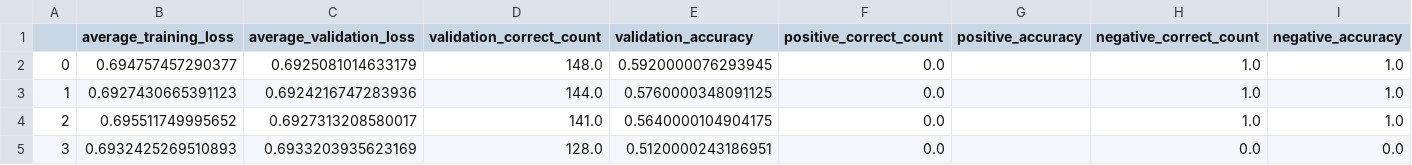
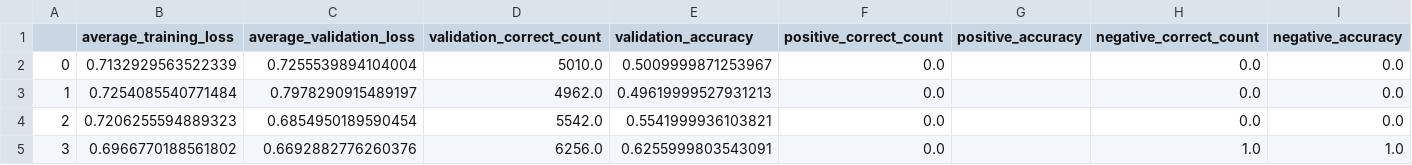
Before and after one commit to jeff-hykin/phosphorylation_analysis, a CSV file: transfer_autoencoder_results.csv, drawn as a sheet.

```diff
--- a/transfer_autoencoder_results.csv
+++ b/transfer_autoencoder_results.csv
@@ -1,5 +1,5 @@
 ,average_training_loss,average_validation_loss,validation_correct_count,validation_accuracy,positive_correct_count,positive_accuracy,negative_correct_count,negative_accuracy
-0,0.694757457290377,0.6925081014633179,148.0,0.5920000076293945,0.0,,1.0,1.0
-1,0.6927430665391123,0.6924216747283936,144.0,0.5760000348091125,0.0,,1.0,1.0
-2,0.695511749995652,0.6927313208580017,141.0,0.5640000104904175,0.0,,1.0,1.0
-3,0.6932425269510893,0.6933203935623169,128.0,0.5120000243186951,0.0,,0.0,0.0
+0,0.7132929563522339,0.7255539894104004,5010.0,0.5009999871253967,0.0,,0.0,0.0
+1,0.7254085540771484,0.7978290915489197,4962.0,0.49619999527931213,0.0,,0.0,0.0
+2,0.7206255594889323,0.6854950189590454,5542.0,0.5541999936103821,0.0,,0.0,0.0
+3,0.6966770188561802,0.6692882776260376,6256.0,0.6255999803543091,0.0,,1.0,1.0
```
Also changed, not shown: 4 other files.
